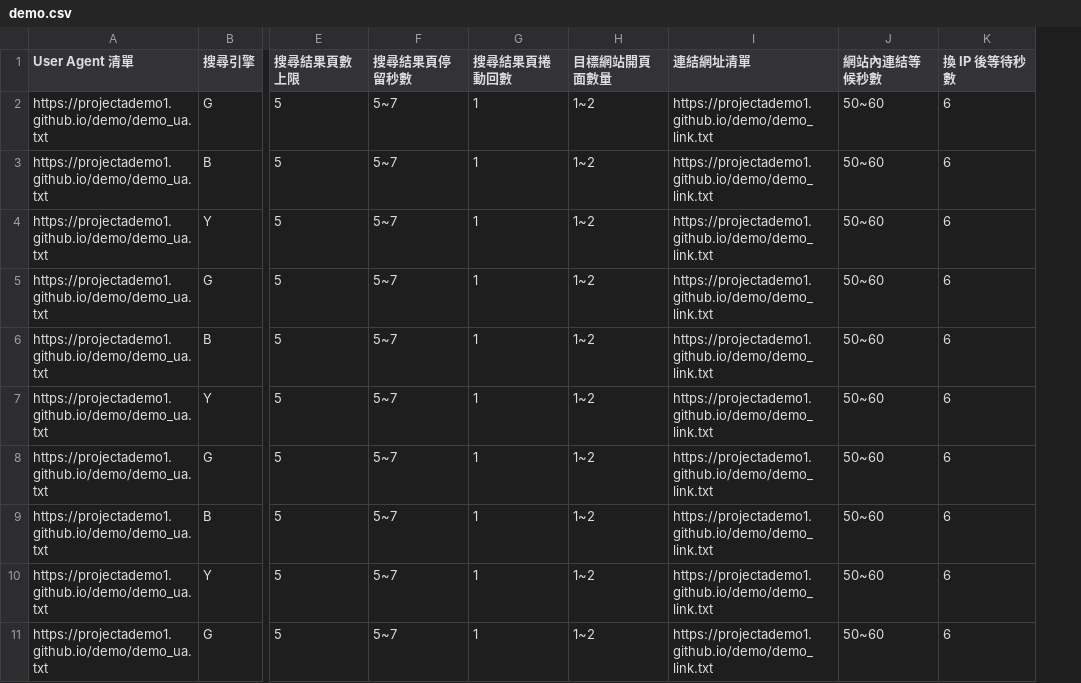
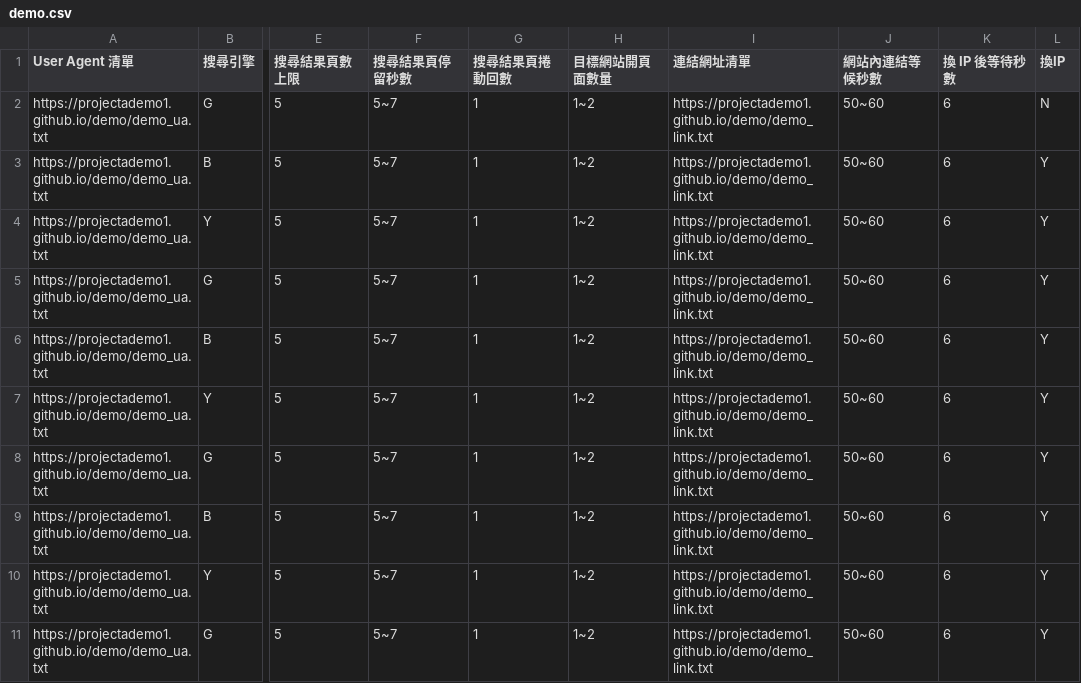
Before and after one commit to projectademo1/demo, a CSV file: demo.csv, drawn as a sheet; only a part is shown, gaps mark what is left out; the diff names each change by its address in the sheet, - before the commit and + after, or states it on an @@ line.

Commit message:
Update demo.csv

```diff
--- a/demo.csv
+++ b/demo.csv
+column L (換IP), rows 2-11: N | Y | Y | Y | Y | Y | Y | Y | Y | Y
```
